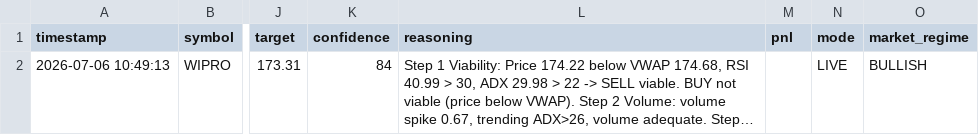
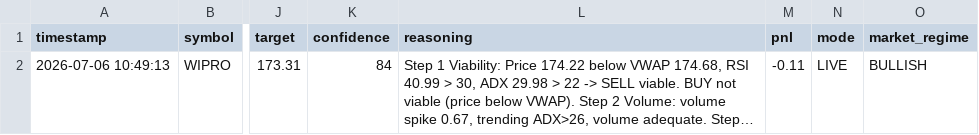
Before and after one commit to choudharyamit26/deepseek-tradingbot, a CSV file: trading_logs/signals_2026-07-06.csv, drawn as a sheet; only a part is shown, gaps mark what is left out; long unchanged cells end in …; the diff names each change by its address in the sheet, - before the commit and + after, or states it on an @@ line.

Commit message:
Added updated db and resarch for intraday trading

```diff
--- a/trading_logs/signals_2026-07-06.csv
+++ b/trading_logs/signals_2026-07-06.csv
-M2 (pnl): (empty)
+M2 (pnl): -0.11
```
Also changed, not shown: 30 other files.
